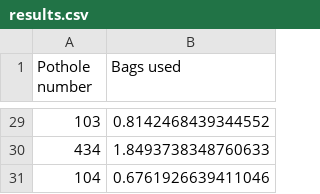
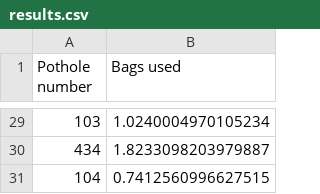
Before and after one commit to adendorffy/pot-athon, a CSV file: results.csv, drawn as a sheet; only a part is shown, gaps mark what is left out; the diff covers the shown part only.

```diff
--- a/results.csv
+++ b/results.csv
@@ -29,3 +29,3 @@ Pothole number,Bags used
-103,0.8142468439344552
-434,1.8493738348760633
-104,0.6761926639411046
+103,1.0240004970105234
+434,1.8233098203979887
+104,0.7412560996627515
```
Also changed, not shown: 27 edited cells elsewhere in this file, 2 other files.
